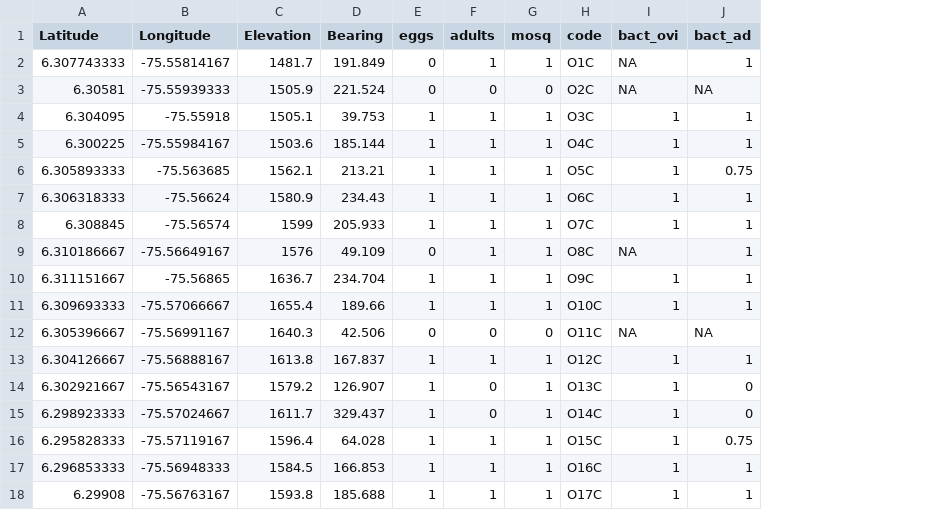
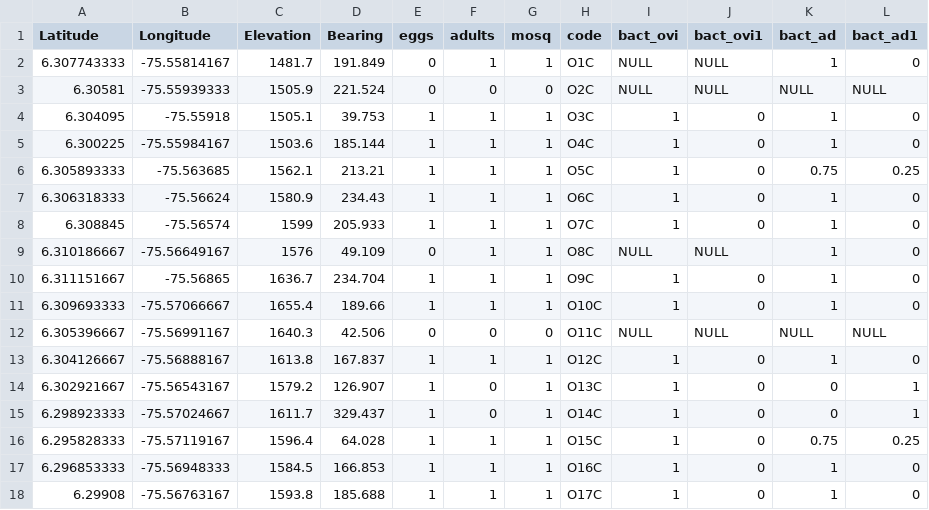
Before and after one commit to rincondf/medellin, a CSV file: Cast.csv, drawn as a sheet; only a part is shown; addresses are those after the commit; the diff covers the shown part only; the diff names each change by its address in the sheet, - before the commit and + after, or states it on an @@ line.

```diff
--- a/Cast.csv
+++ b/Cast.csv
+column J (bact_ovi1), rows 2-18: NULL | NULL | 0 | 0 | 0 | 0 | 0 | NULL | 0 | 0 | NULL | 0 | 0 | 0 | 0 | 0 | 0
+column L (bact_ad1), rows 2-18: 0 | NULL | 0 | 0 | 0.25 | 0 | 0 | 0 | 0 | 0 | NULL | 0 | 1 | 1 | 0.25 | 0 | 0
-I2:I3 (bact_ovi): NA
+I2:I3 (bact_ovi): NULL
-K3 (bact_ad): NA
+K3 (bact_ad): NULL
-I9 (bact_ovi): NA
+I9 (bact_ovi): NULL
-I12 (bact_ovi): NA
+I12 (bact_ovi): NULL
-K12 (bact_ad): NA
+K12 (bact_ad): NULL
```
Also changed, not shown: 12 edited cells elsewhere in this file, Bel.csv, BsAs.csv, 2 other files.
